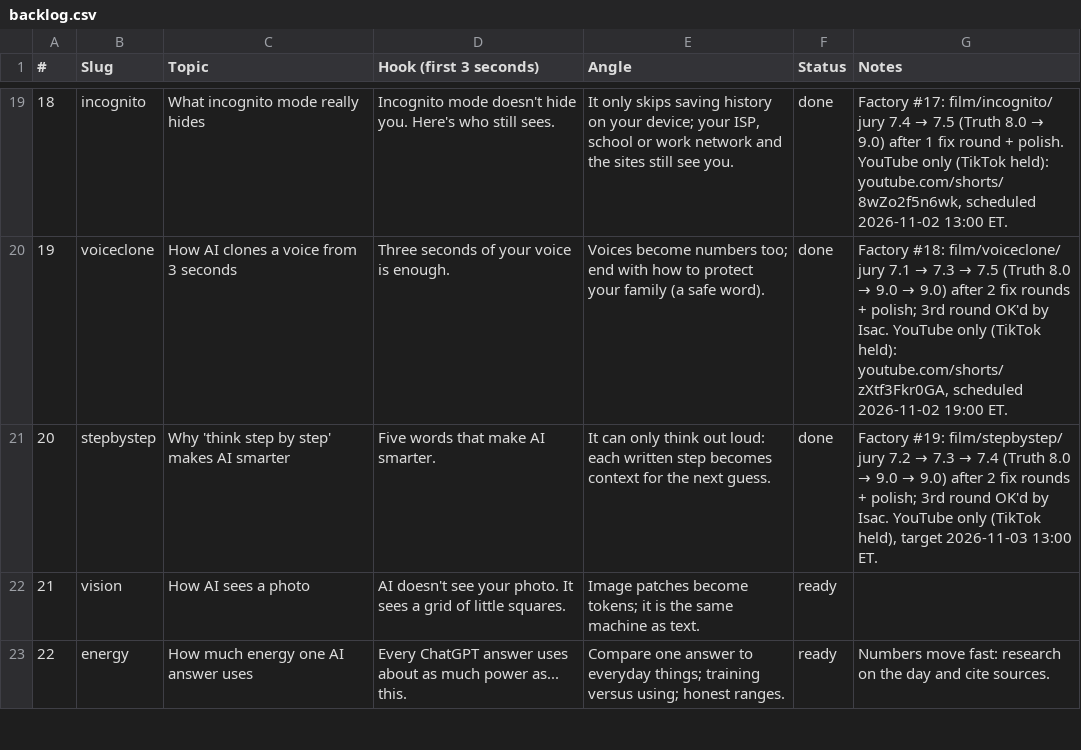
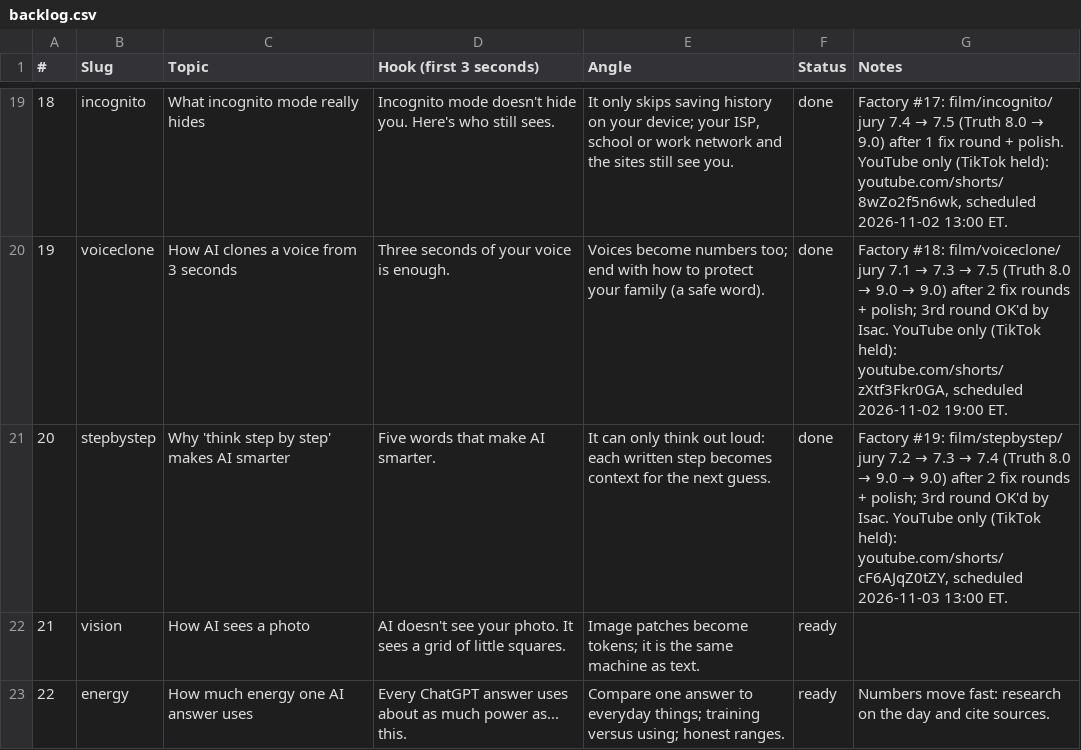
Before and after one commit to Wrexist/molindesign, a CSV file: factory/backlog.csv, drawn as a sheet; only a part is shown, gaps mark what is left out.

```diff
--- a/factory/backlog.csv
+++ b/factory/backlog.csv
@@ -20,3 +20,3 @@
 19,voiceclone,How AI clones a voice from 3 seconds,Three seconds of your voice is enough.,Voices become numbers too; end with how to protect your family (a safe word).,done,"Factory #18: film/voiceclone/ jury 7.1 → 7.3 → 7.5 (Truth 8.0 → 9.0 → 9.0) after 2 fix rounds + polish; 3rd round OK'd by Isac. YouTube only (TikTok held): youtube.com/shorts/zXtf3Fkr0GA, scheduled 2026-11-02 19:00 ET."
-20,stepbystep,Why 'think step by step' makes AI smarter,Five words that make AI smarter.,It can only think out loud: each written step becomes context for the next guess.,done,"Factory #19: film/stepbystep/ jury 7.2 → 7.3 → 7.4 (Truth 8.0 → 9.0 → 9.0) after 2 fix rounds + polish; 3rd round OK'd by Isac. YouTube only (TikTok held), target 2026-11-03 13:00 ET."
+20,stepbystep,Why 'think step by step' makes AI smarter,Five words that make AI smarter.,It can only think out loud: each written step becomes context for the next guess.,done,"Factory #19: film/stepbystep/ jury 7.2 → 7.3 → 7.4 (Truth 8.0 → 9.0 → 9.0) after 2 fix rounds + polish; 3rd round OK'd by Isac. YouTube only (TikTok held): youtube.com/shorts/cF6AJqZ0tZY, scheduled 2026-11-03 13:00 ET."
 21,vision,How AI sees a photo,AI doesn't see your photo. It sees a grid of little squares.,Image patches become tokens; it is the same machine as text.,ready,
```
